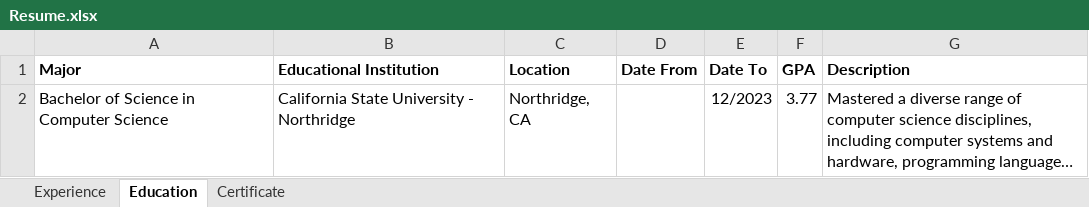
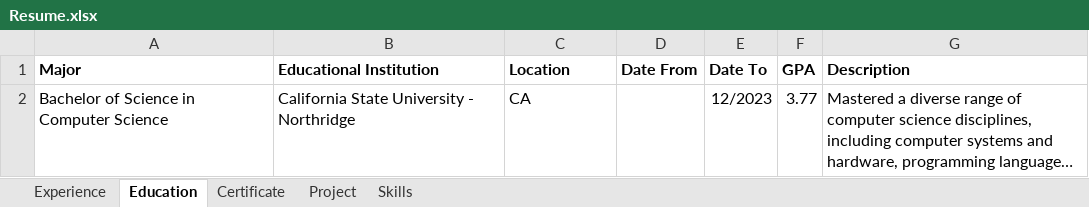
Before and after one commit to tigran338/Portfolio, an Excel workbook: Resume.xlsx, sheet Education, drawn as a sheet; long unchanged cells end in …; values as stored, in another font and other column widths than the file's, no borders; charts and pictures not drawn; the diff names each change by its address in the sheet, - before the commit and + after, or states it on an @@ line.

```diff
--- a/Resume.xlsx (sheet Education)
+++ b/Resume.xlsx (sheet Education)
+sheet tab: Project
+sheet tab: Skills
-C2 (Location): Northridge, CA
+C2 (Location): CA
```
Also changed, not shown: charts or pictures, 9 other files.
